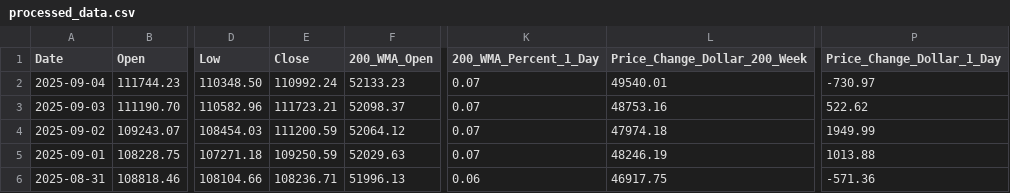
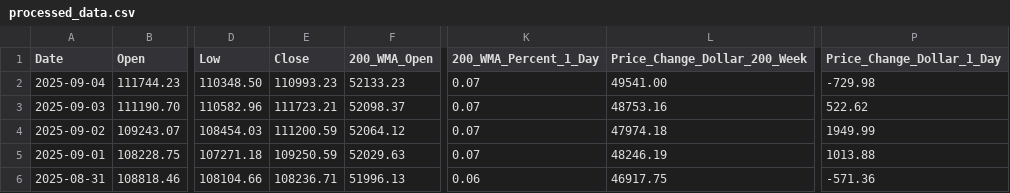
Before and after one commit to bitcoin-tools/btracker, a CSV file: processed_data.csv, drawn as a sheet; only a part is shown, gaps mark what is left out; the diff names each change by its address in the sheet, - before the commit and + after, or states it on an @@ line.

```diff
--- a/processed_data.csv
+++ b/processed_data.csv
-E2 (Close): 110992.24
+E2 (Close): 110993.23
-L2 (Price_Change_Dollar_200_Week): 49540.01
+L2 (Price_Change_Dollar_200_Week): 49541.00
-P2 (Price_Change_Dollar_1_Day): -730.97
+P2 (Price_Change_Dollar_1_Day): -729.98
```
Also changed, not shown: yearly_summary.csv, 1 other file.
